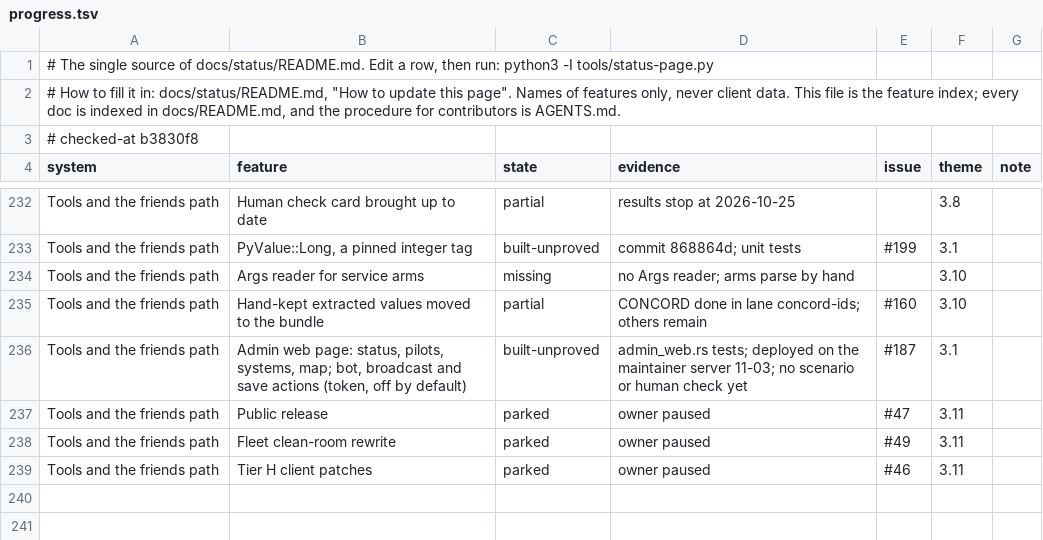
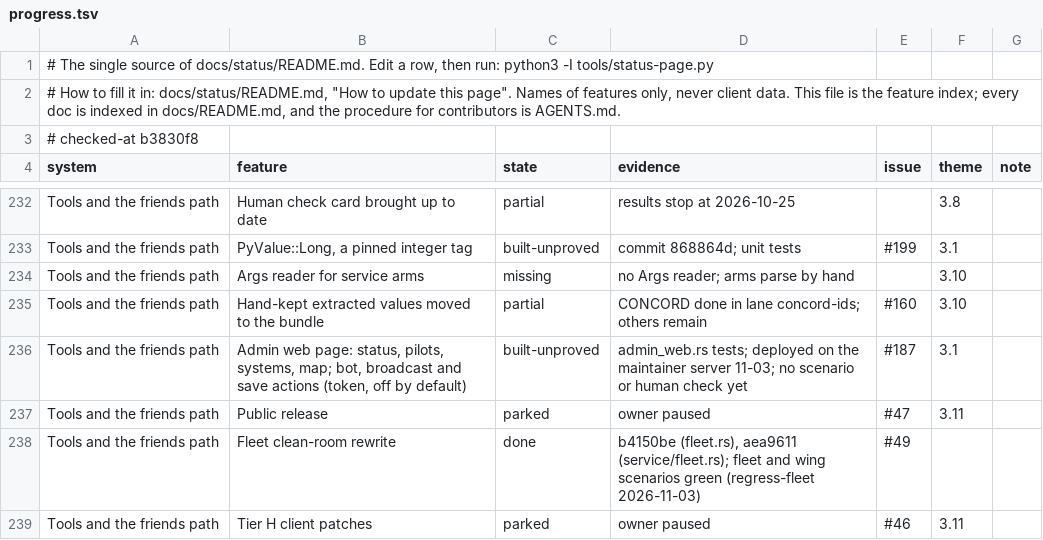
Before and after one commit to thewhitekidney/space-offline, a TSV file: docs/status/progress.tsv, drawn as a sheet; only a part is shown, gaps mark what is left out.

Commit message:
Sync 2026-11-03: 7 file(s) changed
- M docs/guides/public-export.md
- M docs/reference/launch-and-env.md
- M docs/status/README.md
- M docs/status/overall.svg
- M docs/status/progress.tsv
- M docs/status/systems.svg
- M tools/land.sh

```diff
--- a/docs/status/progress.tsv
+++ b/docs/status/progress.tsv
@@ -237,3 +237,3 @@ Tools and the friends path	Admin web page: status, pilots, systems, map; bot, br
 Tools and the friends path	Public release	parked	owner paused	#47	3.11	
-Tools and the friends path	Fleet clean-room rewrite	parked	owner paused	#49	3.11	
+Tools and the friends path	Fleet clean-room rewrite	done	b4150be (fleet.rs), aea9611 (service/fleet.rs); fleet and wing scenarios green (regress-fleet 2026-11-03)	#49		
 Tools and the friends path	Tier H client patches	parked	owner paused	#46	3.11	
```
Also changed, not shown: 6 other files.
